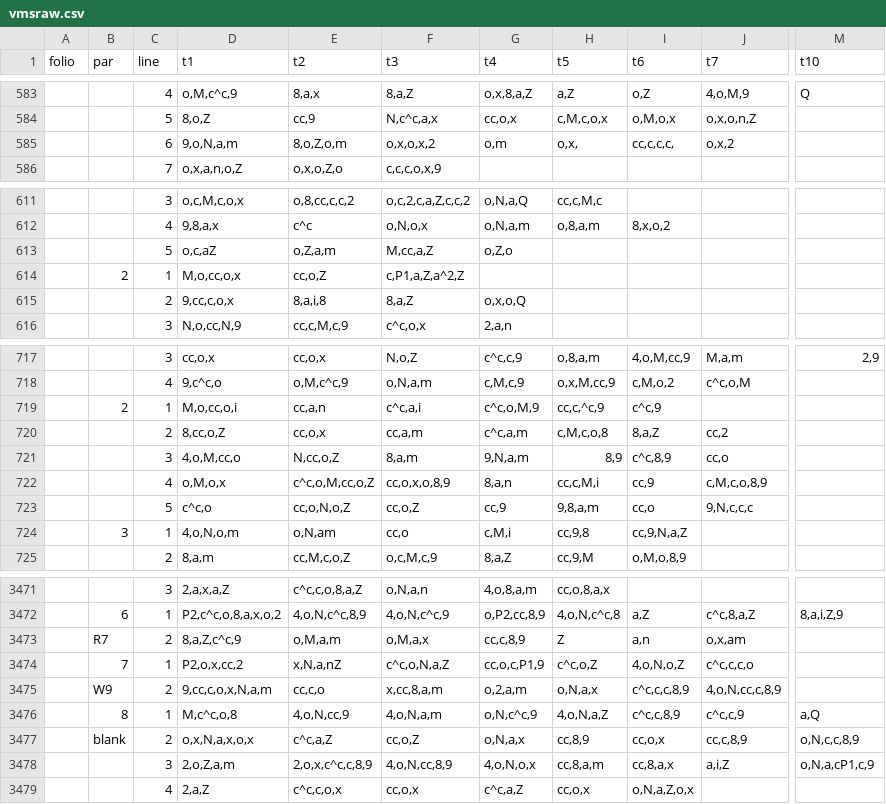
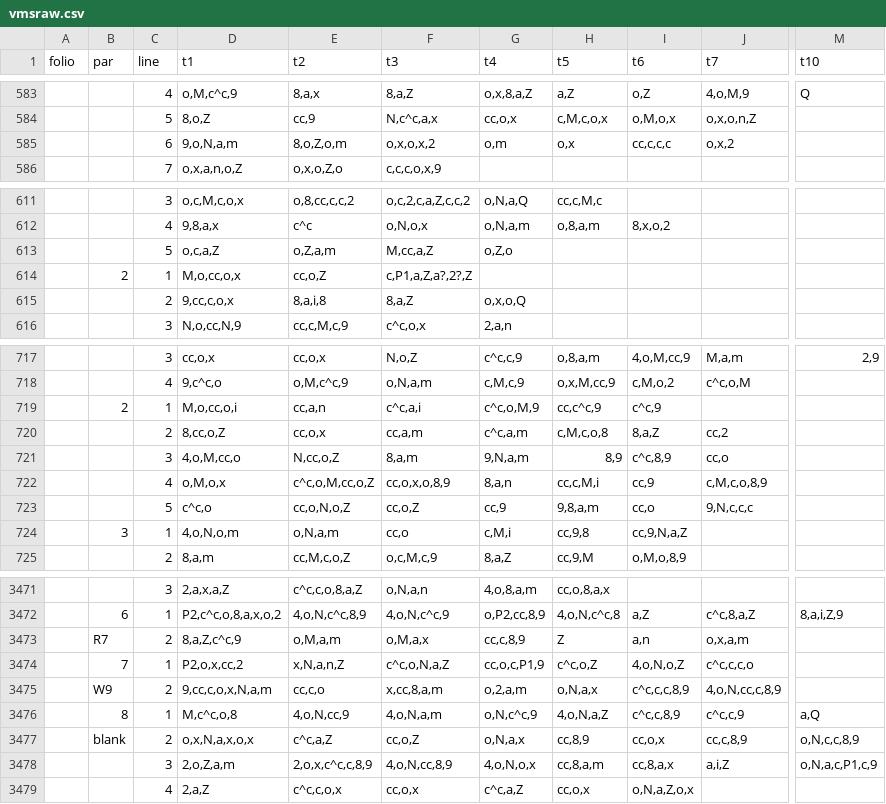
Before and after one commit to alexanderboxer/voynich-attack, a CSV file: transcription/vmsraw.csv, drawn as a sheet; only a part is shown, gaps mark what is left out; the diff covers the shown part only; the diff names each change by its address in the sheet, - before the commit and + after, or states it on an @@ line.

```diff
--- a/transcription/vmsraw.csv
+++ b/transcription/vmsraw.csv
-H585 (t5): o,x,
+H585 (t5): o,x
-I585 (t6): cc,c,c,c,
+I585 (t6): cc,c,c,c
-D613 (t1): o,c,aZ
+D613 (t1): o,c,a,Z
-F614 (t3): c,P1,a,Z,a^2,Z
+F614 (t3): c,P1,a,Z,a?,2?,Z
-H719 (t5): cc,c,^c,9
+H719 (t5): cc,c^c,9
-E724 (t2): o,N,am
+E724 (t2): o,N,a,m
-J3473 (t7): o,x,am
+J3473 (t7): o,x,a,m
-E3474 (t2): x,N,a,nZ
+E3474 (t2): x,N,a,n,Z
-M3478 (t10): o,N,a,cP1,c,9
+M3478 (t10): o,N,a,c,P1,c,9
```
Also changed, not shown: 1 added row, 1 removed row and 158 edited cells elsewhere in this file, 4 other files.
